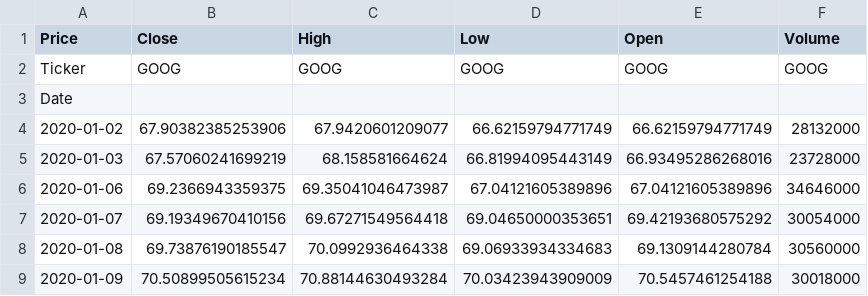
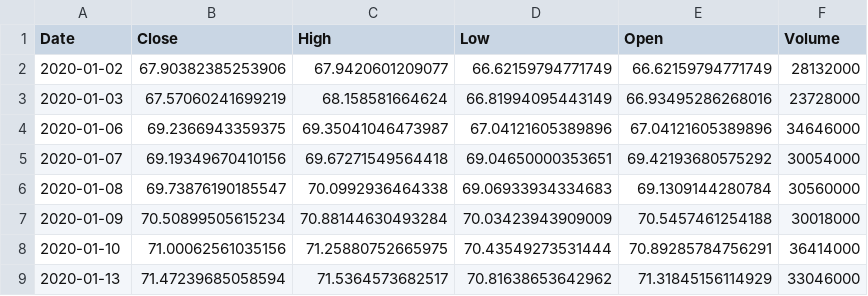
Before and after one commit to hamzaberrada122-stack/finance-project, a CSV file: data/raw/GOOG.csv, drawn as a sheet; only a part is shown; the shorter side is filled out with more unchanged rows.

Commit message:
cleaned data and started working on visualtisation by creating visualise_raw_data.py

```diff
--- a/data/raw/GOOG.csv
+++ b/data/raw/GOOG.csv
@@ -1,4 +1,2 @@
-Price,Close,High,Low,Open,Volume
-Ticker,GOOG,GOOG,GOOG,GOOG,GOOG
-Date,,,,,
+Date,Close,High,Low,Open,Volume
 2020-01-02,67.90382385253906,67.9420601209077,66.62159794771749,66.62159794771749,28132000
```
Also changed, not shown: data/raw/AMD.csv, data/raw/MSFT.csv, 2 other files.
